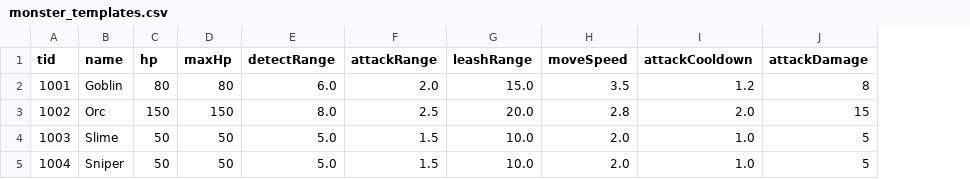
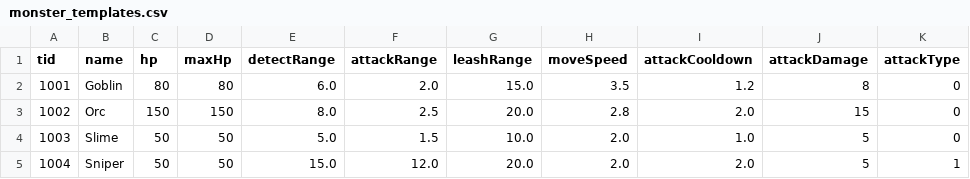
Before and after one commit to ParkJinsu-924/dbi, a CSV file: ShareDir/data/monster_templates.csv, drawn as a sheet; the diff names each change by its address in the sheet, - before the commit and + after, or states it on an @@ line.

```diff
--- a/ShareDir/data/monster_templates.csv
+++ b/ShareDir/data/monster_templates.csv
+column K (attackType), rows 2-5: 0 | 0 | 0 | 1
-E5 (detectRange): 5.0
+E5 (detectRange): 15.0
-F5 (attackRange): 1.5
+F5 (attackRange): 12.0
-G5 (leashRange): 10.0
+G5 (leashRange): 20.0
-I5 (attackCooldown): 1.0
+I5 (attackCooldown): 2.0
```
Also changed, not shown: 13 other files.
